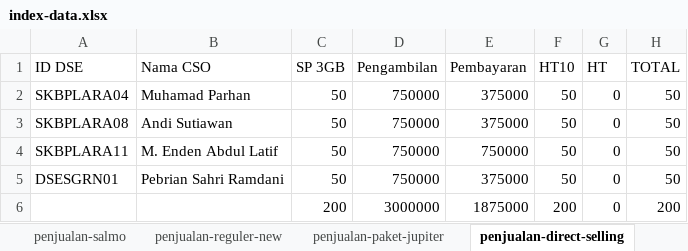
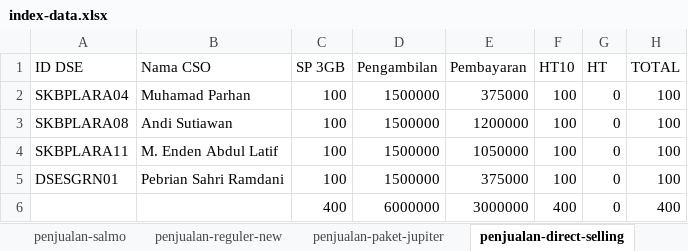
Before and after one commit to andisianday393-byte/MC-SAGARANTEN.WEB, an Excel workbook: index-data.xlsx, sheet penjualan-direct-selling, drawn as a sheet; values as stored, in another font and other column widths than the file's, no borders; removed rows and columns are numbered as before the commit, all else as after; the diff names each change by its address in the sheet, - before the commit and + after, or states it on an @@ line.

```diff
--- a/index-data.xlsx (sheet penjualan-direct-selling)
+++ b/index-data.xlsx (sheet penjualan-direct-selling)
-C2:C5 (SP 3GB): 50
+C2:C5 (SP 3GB): 100
-D2:D5 (Pengambilan): 750000
+D2:D5 (Pengambilan): 1500000
-F2:F5 (HT10): 50
+F2:F5 (HT10): 100
-H2:H5 (TOTAL): 50
+H2:H5 (TOTAL): 100
-E3 (Pembayaran): 375000
+E3 (Pembayaran): 1200000
-E4 (Pembayaran): 750000
+E4 (Pembayaran): 1050000
-row 6:  |  | 200 | 3000000 | 1875000 | 200 | 0 | 200
+row 6:  |  | 400 | 6000000 | 3000000 | 400 | 0 | 400
```
Also changed, not shown: sheet index, sheet penjualan-reguler-new, sheet penjualan-paket-jupiter, sheet stok-barang-dse, sheet stok-gudang, sheet penjualan-salmo.
